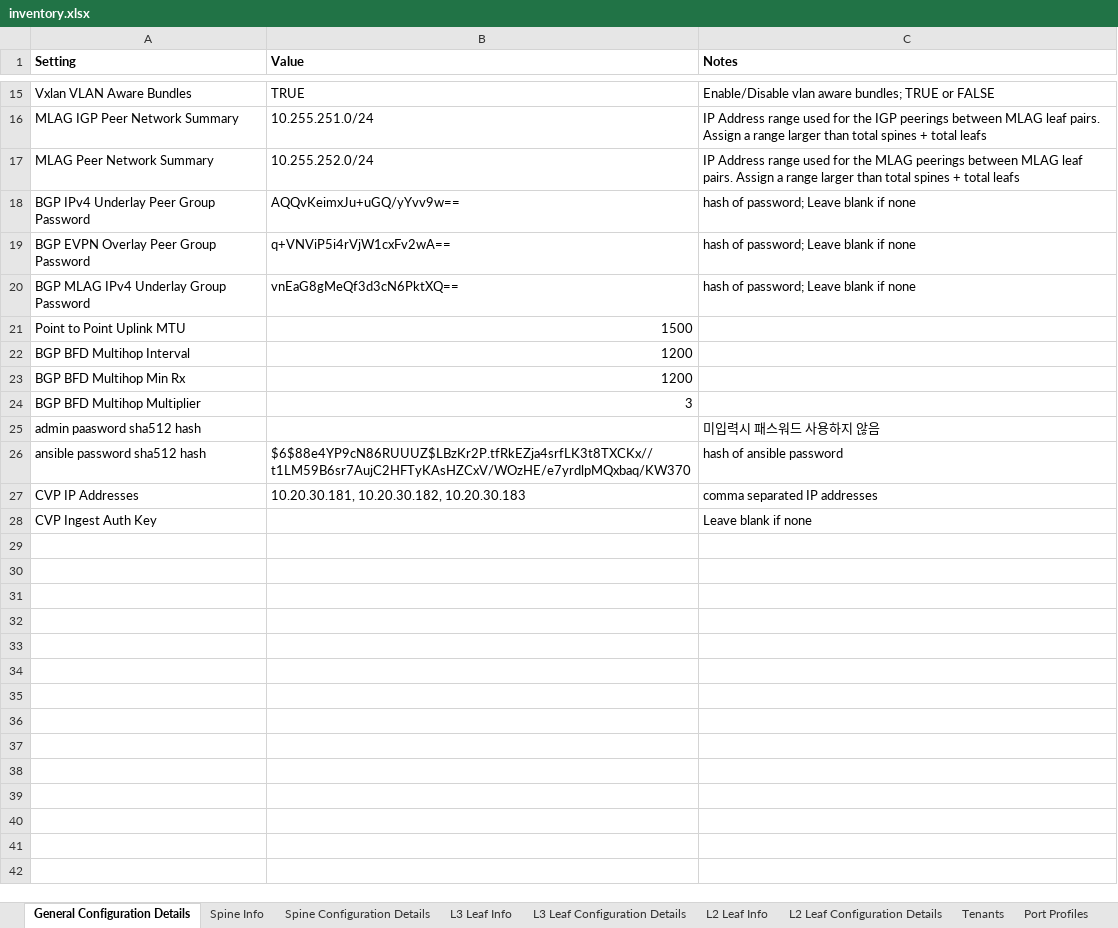
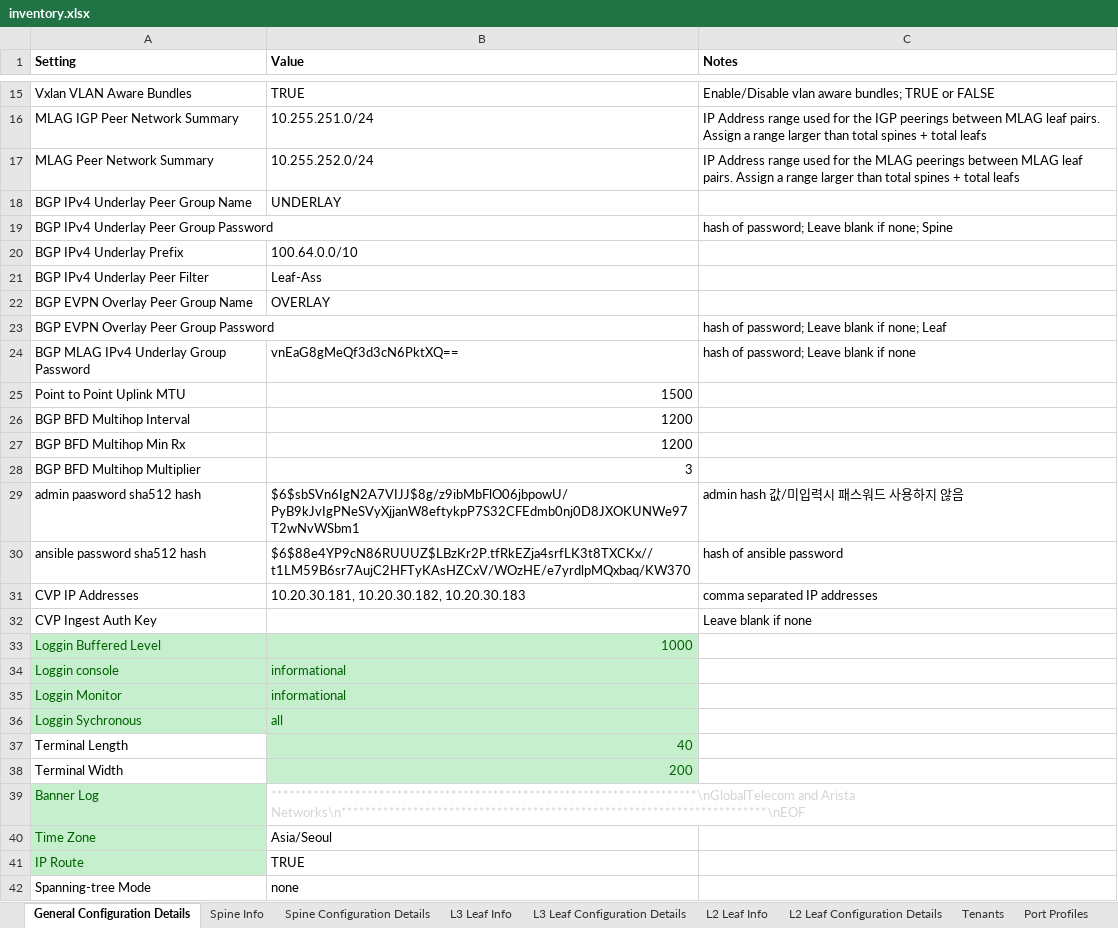
Before and after one commit to stonestar82/excelToAvd, an Excel workbook: inventory.xlsx, sheet General Configuration Details, drawn as a sheet; only a part is shown, gaps mark what is left out; values as stored, in another font and other column widths than the file's, no borders; addresses are those after the commit; the diff names each change by its address in the sheet, - before the commit and + after, or states it on an @@ line.

```diff
--- a/inventory.xlsx (sheet General Configuration Details)
+++ b/inventory.xlsx (sheet General Configuration Details)
+row 18: BGP IPv4 Underlay Peer Group Name | UNDERLAY
-B19 (Value): AQQvKeimxJu+uGQ/yYvv9w==
+B19 (Value): (empty)
-C19 (Notes): hash of password; Leave blank if none
+C19 (Notes): hash of password; Leave blank if none; Spine
+row 20: BGP IPv4 Underlay Prefix | 100.64.0.0/10
+row 21: BGP IPv4 Underlay Peer Filter | Leaf-Ass
+row 22: BGP EVPN Overlay Peer Group Name | OVERLAY
-B23 (Value): q+VNViP5i4rVjW1cxFv2wA==
+B23 (Value): (empty)
-C23 (Notes): hash of password; Leave blank if none
+C23 (Notes): hash of password; Leave blank if none; Leaf
-B29 (Value): (empty)
+B29 (Value): $6$sbSVn6IgN2A7VIJJ$8g/z9ibMbFlO06jbpowU/PyB9kJvIgPNeSVyXjjanW8eftykpP7S32CFEdmb0nj0D8JXOKUNWe97T2wNvWSbm1
-C29 (Notes): 미입력시 패스워드 사용하지 않음
+C29 (Notes): admin hash 값/미입력시 패스워드 사용하지 않음
+row 33: Loggin Buffered Level | 1000
+row 34: Loggin console | informational
+row 35: Loggin Monitor | informational
+row 36: Loggin Sychronous | all
+row 37: Terminal Length | 40
+row 38: Terminal Width | 200
+row 39: Banner Log | ***********************************************************************\nGlobalTelecom and Arista Networks\n***********************************************************************\nEOF
+row 40: Time Zone | Asia/Seoul
+row 41: IP Route | TRUE
+row 42: Spanning-tree Mode | none
```
Also changed, not shown: sheet L3 Leaf Info, sheet Tenants, sheet Servers, sheet L2 Leaf Info, sheet Spine Configuration Details, sheet L3 Leaf Configuration Details, 2 more sheets, 23 other files.
